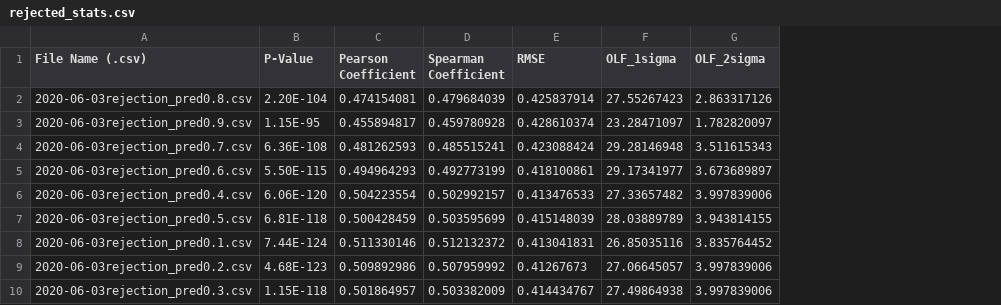
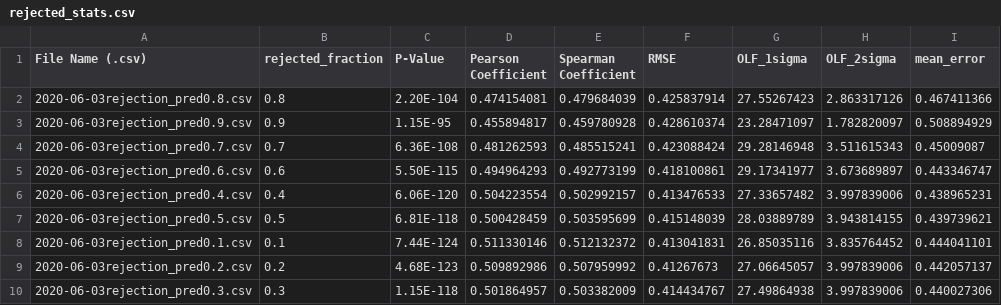
Before and after one commit to devanshipratap/DeepLearningAGN, a CSV file: data/rejected_stats.csv, drawn as a sheet; the diff names each change by its address in the sheet, - before the commit and + after, or states it on an @@ line.

Commit message:
adding mean error

```diff
--- a/data/rejected_stats.csv
+++ b/data/rejected_stats.csv
+column B (rejected_fraction), rows 2-10: 0.8 | 0.9 | 0.7 | 0.6 | 0.4 | 0.5 | 0.1 | 0.2 | 0.3
+column I (mean_error), rows 2-10: 0.467411366 | 0.508894929 | 0.45009087 | 0.443346747 | 0.438965231 | 0.439739621 | 0.444041101 | 0.442057137 | 0.440027306
```
Also changed, not shown: 1 other file.
